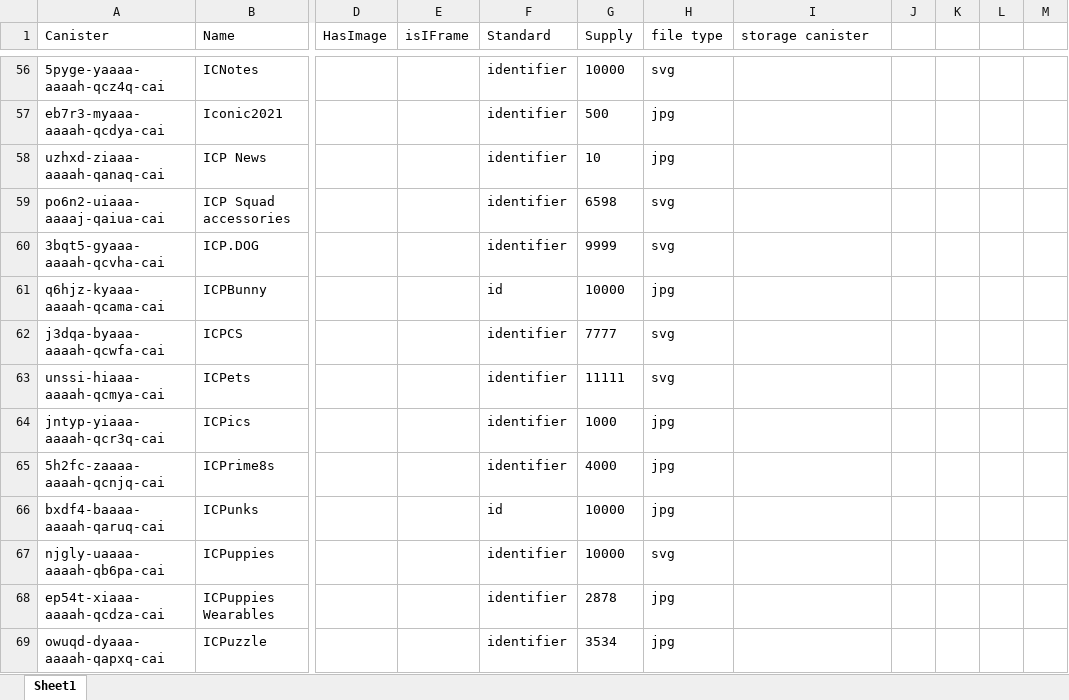
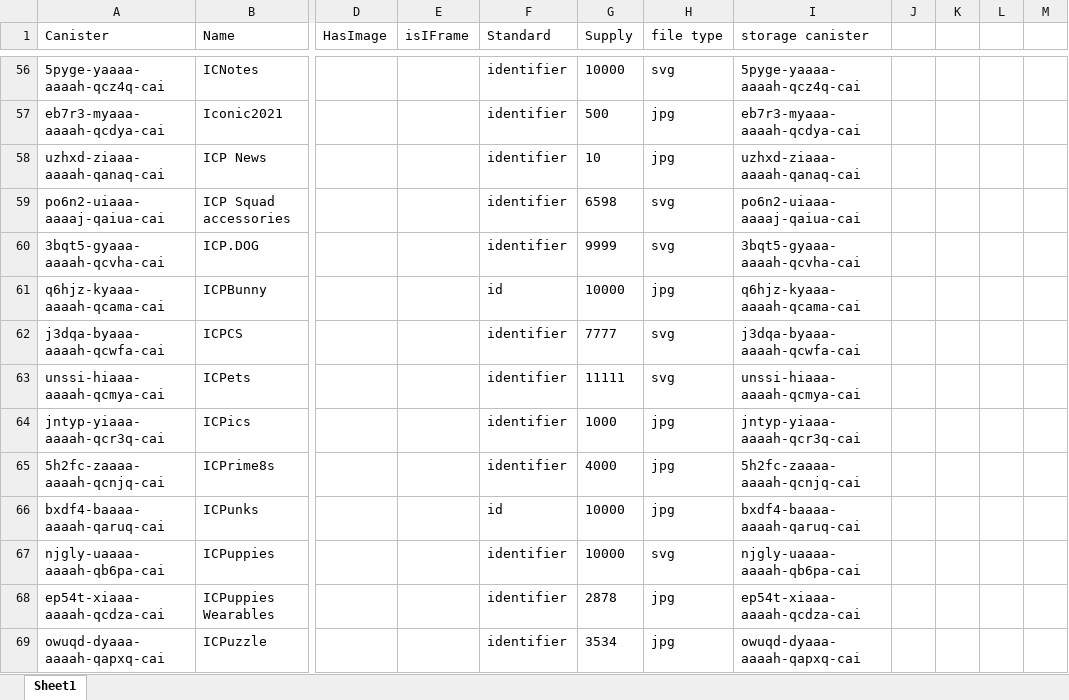
Before and after one commit to stopWarByWar/uploadImage, an Excel workbook: files/nft_image_archive.xlsx, sheet Sheet1, drawn as a sheet; only a part is shown, gaps mark what is left out; values as stored, in another font and other column widths than the file's, no borders; the diff covers the shown part only; the diff names each change by its address in the sheet, - before the commit and + after, or states it on an @@ line.

```diff
--- a/files/nft_image_archive.xlsx (sheet Sheet1)
+++ b/files/nft_image_archive.xlsx (sheet Sheet1)
-I56 (storage canister): (empty)
+I56 (storage canister): 5pyge-yaaaa-aaaah-qcz4q-cai
-I57 (storage canister): (empty)
+I57 (storage canister): eb7r3-myaaa-aaaah-qcdya-cai
-I58 (storage canister): (empty)
+I58 (storage canister): uzhxd-ziaaa-aaaah-qanaq-cai
-I59 (storage canister): (empty)
+I59 (storage canister): po6n2-uiaaa-aaaaj-qaiua-cai
-I60 (storage canister): (empty)
+I60 (storage canister): 3bqt5-gyaaa-aaaah-qcvha-cai
-I61 (storage canister): (empty)
+I61 (storage canister): q6hjz-kyaaa-aaaah-qcama-cai
-I62 (storage canister): (empty)
+I62 (storage canister): j3dqa-byaaa-aaaah-qcwfa-cai
-I63 (storage canister): (empty)
+I63 (storage canister): unssi-hiaaa-aaaah-qcmya-cai
-I64 (storage canister): (empty)
+I64 (storage canister): jntyp-yiaaa-aaaah-qcr3q-cai
-I65 (storage canister): (empty)
+I65 (storage canister): 5h2fc-zaaaa-aaaah-qcnjq-cai
-I66 (storage canister): (empty)
+I66 (storage canister): bxdf4-baaaa-aaaah-qaruq-cai
-I67 (storage canister): (empty)
+I67 (storage canister): njgly-uaaaa-aaaah-qb6pa-cai
-I68 (storage canister): (empty)
+I68 (storage canister): ep54t-xiaaa-aaaah-qcdza-cai
-I69 (storage canister): (empty)
+I69 (storage canister): owuqd-dyaaa-aaaah-qapxq-cai
```
Also changed, not shown: 97 edited cells and cell formats elsewhere in this sheet, 1 other file.
